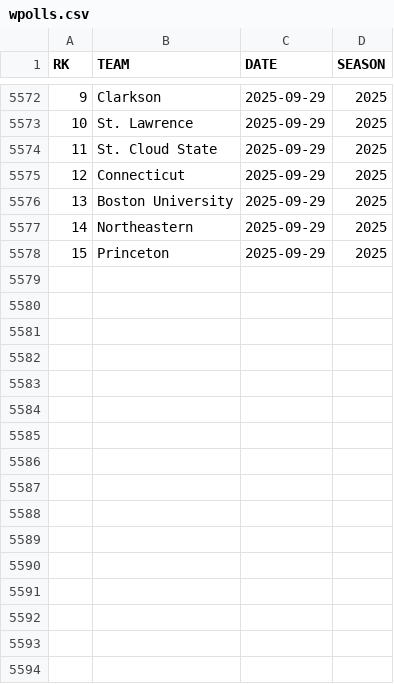
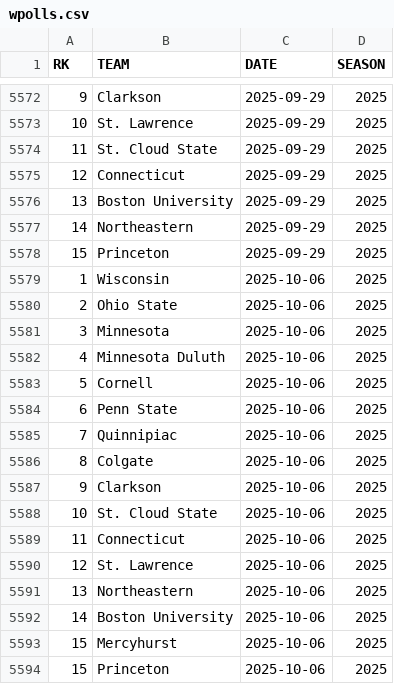
Before and after one commit to redsoxfan2194/buhockeystats, a CSV file: buhockeystatssite/recordbookdata/wpolls.csv, drawn as a sheet; only a part is shown, gaps mark what is left out; the diff names each change by its address in the sheet, - before the commit and + after, or states it on an @@ line.

```diff
--- a/buhockeystatssite/recordbookdata/wpolls.csv
+++ b/buhockeystatssite/recordbookdata/wpolls.csv
+row 5579: 1 | Wisconsin | 2025-10-06 | 2025
+row 5580: 2 | Ohio State | 2025-10-06 | 2025
+row 5581: 3 | Minnesota | 2025-10-06 | 2025
+row 5582: 4 | Minnesota Duluth | 2025-10-06 | 2025
+row 5583: 5 | Cornell | 2025-10-06 | 2025
+row 5584: 6 | Penn State | 2025-10-06 | 2025
+row 5585: 7 | Quinnipiac | 2025-10-06 | 2025
+row 5586: 8 | Colgate | 2025-10-06 | 2025
+row 5587: 9 | Clarkson | 2025-10-06 | 2025
+row 5588: 10 | St. Cloud State | 2025-10-06 | 2025
+row 5589: 11 | Connecticut | 2025-10-06 | 2025
+row 5590: 12 | St. Lawrence | 2025-10-06 | 2025
+row 5591: 13 | Northeastern | 2025-10-06 | 2025
+row 5592: 14 | Boston University | 2025-10-06 | 2025
+row 5593: 15 | Mercyhurst | 2025-10-06 | 2025
+row 5594: 15 | Princeton | 2025-10-06 | 2025
```
Also changed, not shown: buhockeystatssite/recordbookdata/mpolls.csv, 8 other files.
